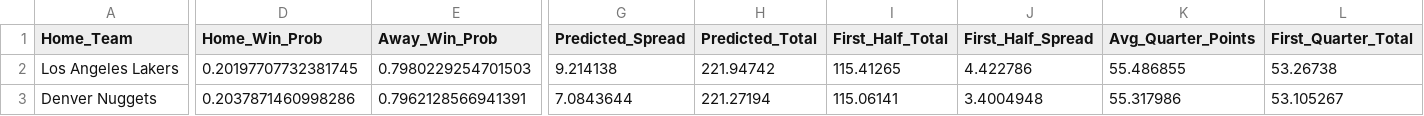
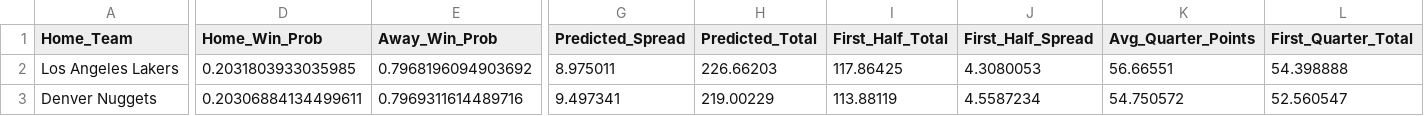
Before and after one commit to diego-mercadoc/NBA, a CSV file: predictions.csv, drawn as a sheet; only a part is shown, gaps mark what is left out; the diff covers the shown part only; the diff names each change by its address in the sheet, - before the commit and + after, or states it on an @@ line.

```diff
--- a/predictions.csv
+++ b/predictions.csv
-D2 (Home_Win_Prob): 0.20197707732381745
+D2 (Home_Win_Prob): 0.2031803933035985
-E2 (Away_Win_Prob): 0.7980229254701503
+E2 (Away_Win_Prob): 0.7968196094903692
-G2 (Predicted_Spread): 9.214138
+G2 (Predicted_Spread): 8.975011
-H2 (Predicted_Total): 221.94742
+H2 (Predicted_Total): 226.66203
-I2 (First_Half_Total): 115.41265
+I2 (First_Half_Total): 117.86425
-J2 (First_Half_Spread): 4.422786
+J2 (First_Half_Spread): 4.3080053
-K2 (Avg_Quarter_Points): 55.486855
+K2 (Avg_Quarter_Points): 56.66551
-L2 (First_Quarter_Total): 53.26738
+L2 (First_Quarter_Total): 54.398888
-D3 (Home_Win_Prob): 0.2037871460998286
+D3 (Home_Win_Prob): 0.20306884134499611
-E3 (Away_Win_Prob): 0.7962128566941391
+E3 (Away_Win_Prob): 0.7969311614489716
-G3 (Predicted_Spread): 7.0843644
+G3 (Predicted_Spread): 9.497341
-H3 (Predicted_Total): 221.27194
+H3 (Predicted_Total): 219.00229
-I3 (First_Half_Total): 115.06141
+I3 (First_Half_Total): 113.88119
-J3 (First_Half_Spread): 3.4004948
+J3 (First_Half_Spread): 4.5587234
-K3 (Avg_Quarter_Points): 55.317986
+K3 (Avg_Quarter_Points): 54.750572
-L3 (First_Quarter_Total): 53.105267
+L3 (First_Quarter_Total): 52.560547
```
Also changed, not shown: 35 edited cells elsewhere in this file, nba_games_all.csv, 15 other files.
